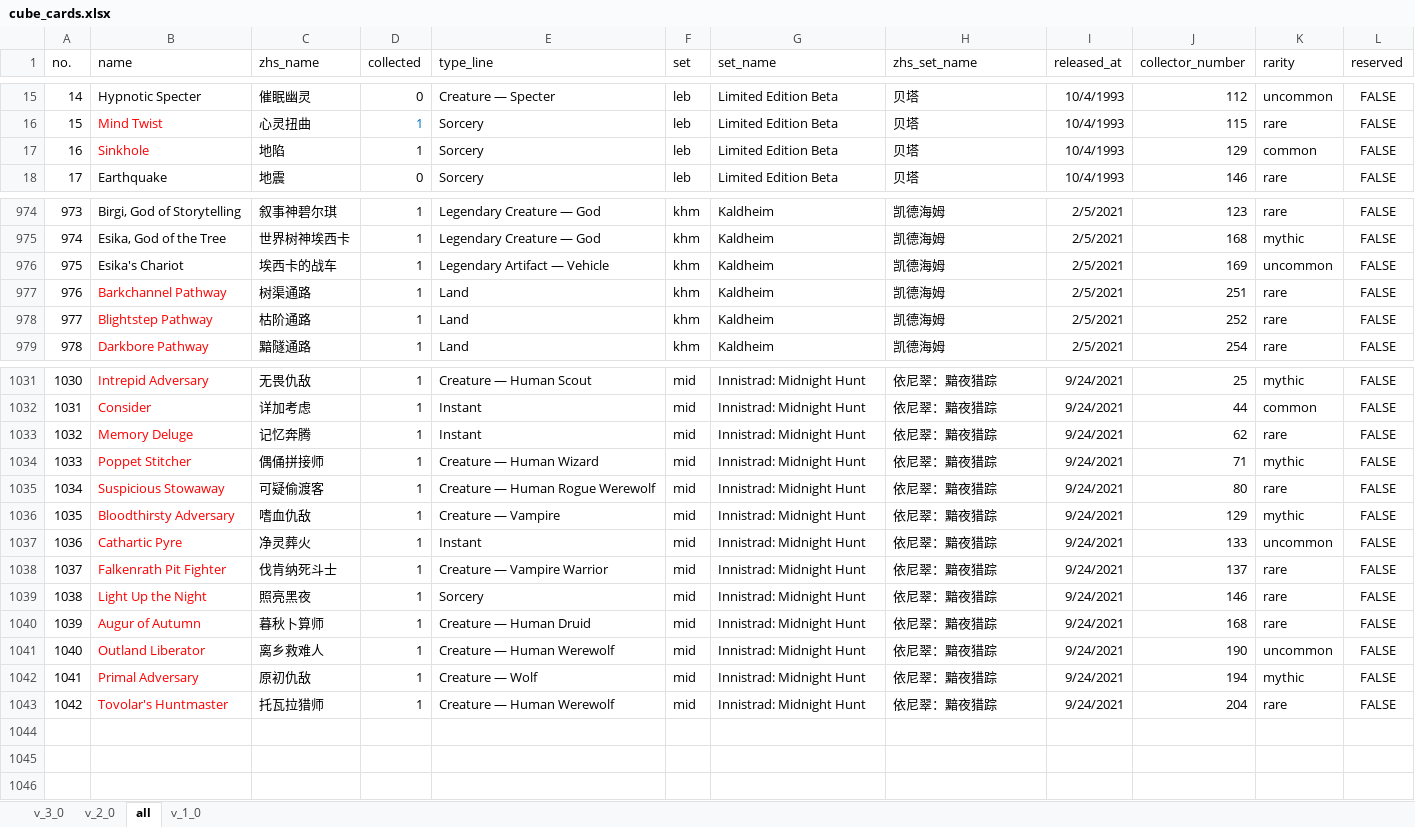
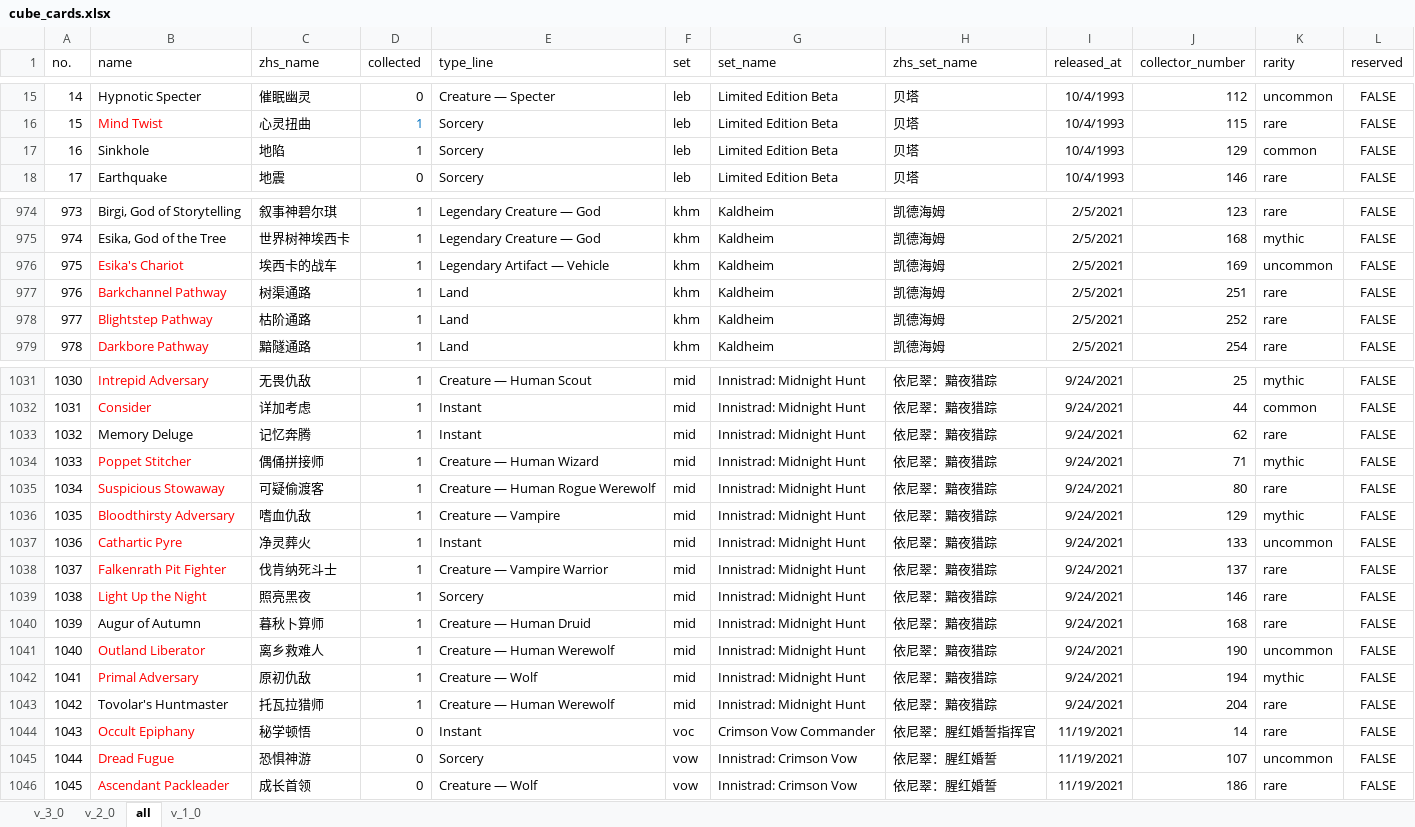
Before and after one commit to RuohengLiu/MTG-CUBE, an Excel workbook: cube_cards.xlsx, sheet all, drawn as a sheet; only a part is shown, gaps mark what is left out; values as stored, in another font and other column widths than the file's, no borders; the diff names each change by its address in the sheet, - before the commit and + after, or states it on an @@ line.

```diff
--- a/cube_cards.xlsx (sheet all)
+++ b/cube_cards.xlsx (sheet all)
-B17 text colour: #FF0000
+B17 text colour: black
-B976 text colour: black
+B976 text colour: #FF0000
-B1033 text colour: #FF0000
+B1033 text colour: black
-B1040 text colour: #FF0000
+B1040 text colour: black
-B1043 text colour: #FF0000
+B1043 text colour: black
+row 1044: 1043 | Occult Epiphany | 秘学顿悟 | 0 | Instant | voc | Crimson Vow Commander | 依尼翠：腥红婚誓指挥官 | 11/19/2021 | 14 | rare | FALSE
+row 1045: 1044 | Dread Fugue | 恐惧神游 | 0 | Sorcery | vow | Innistrad: Crimson Vow | 依尼翠：腥红婚誓 | 11/19/2021 | 107 | uncommon | FALSE
+row 1046: 1045 | Ascendant Packleader | 成长首领 | 0 | Creature — Wolf | vow | Innistrad: Crimson Vow | 依尼翠：腥红婚誓 | 11/19/2021 | 186 | rare | FALSE
```
Also changed, not shown: sheet v_3_0, 1 other file.
